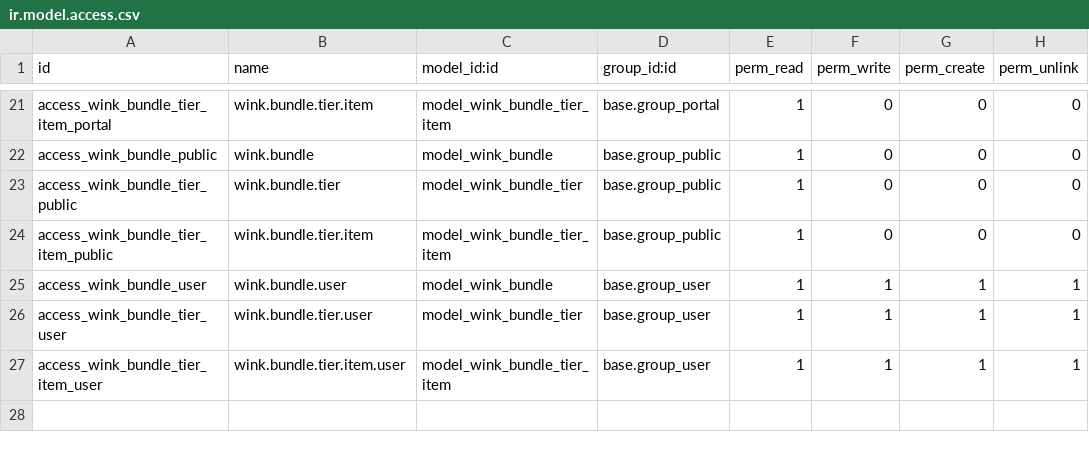
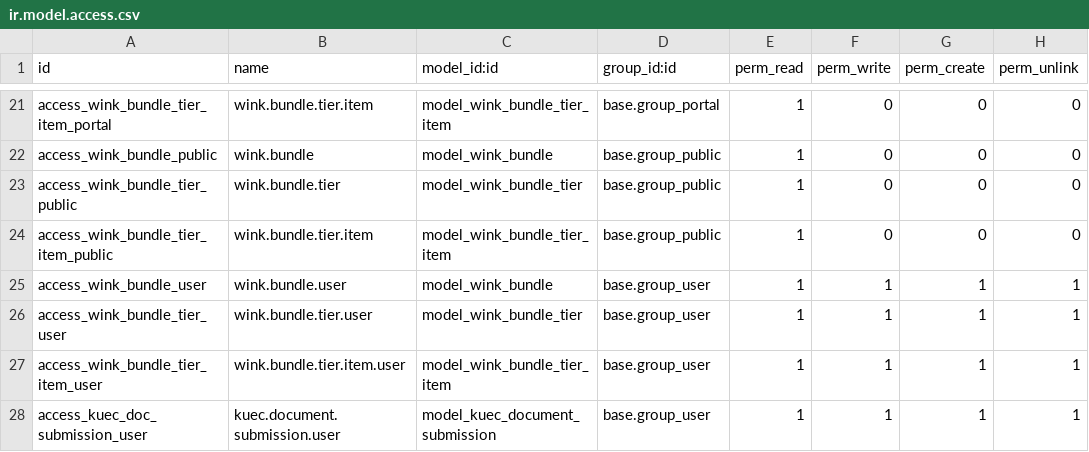
Before and after one commit to m-sankar-kaizen/kuec-wink, a CSV file: kuec_service_catalogue/security/ir.model.access.csv, drawn as a sheet; only a part is shown, gaps mark what is left out; the diff names each change by its address in the sheet, - before the commit and + after, or states it on an @@ line.

```diff
--- a/kuec_service_catalogue/security/ir.model.access.csv
+++ b/kuec_service_catalogue/security/ir.model.access.csv
+row 28: access_kuec_doc_submission_user | kuec.document.submission.user | model_kuec_document_submission | base.group_user | 1 | 1 | 1 | 1
```
Also changed, not shown: 3 other files.
